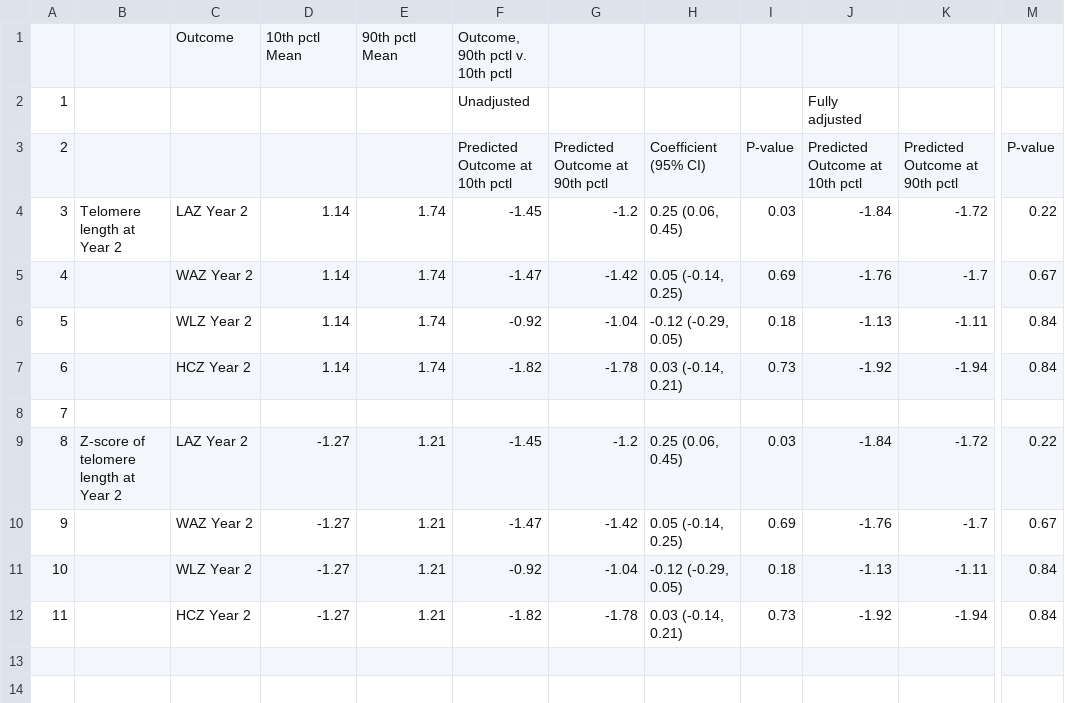
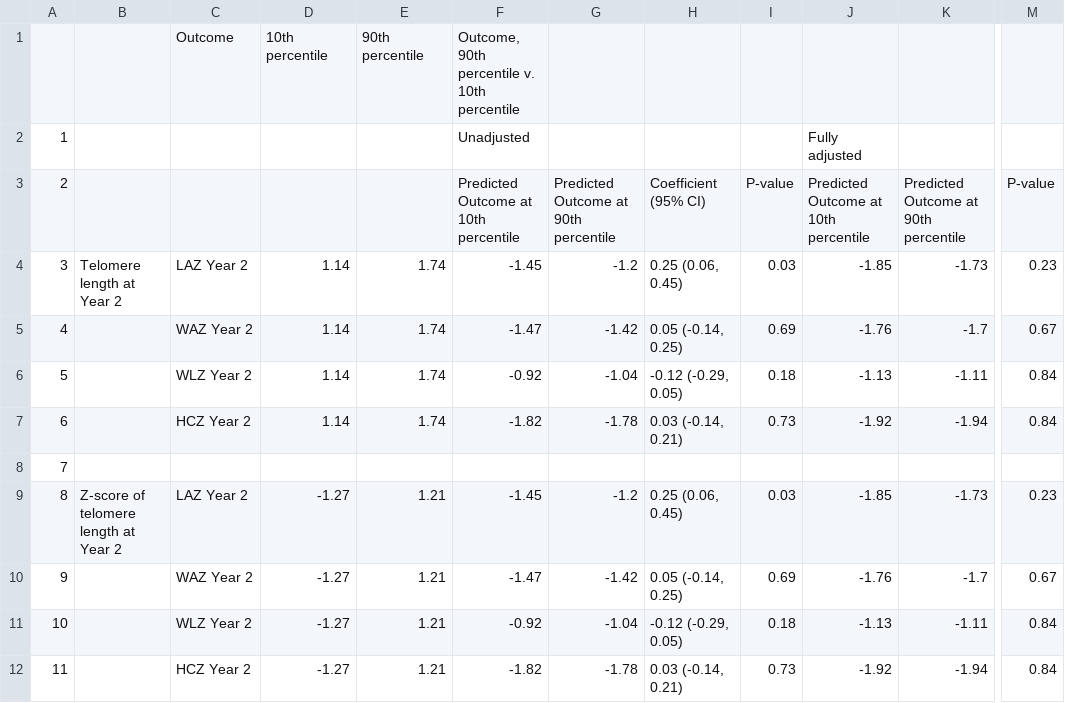
Before and after one commit to washb-eed-substudies/telo-growth, a CSV file: tables/gam/telo-growth-table2.csv, drawn as a sheet; only a part is shown, gaps mark what is left out; the diff names each change by its address in the sheet, - before the commit and + after, or states it on an @@ line.

Commit message:
updated tables

```diff
--- a/tables/gam/telo-growth-table2.csv
+++ b/tables/gam/telo-growth-table2.csv
-D1: 10th pctl Mean
+D1: 10th percentile
-E1: 90th pctl Mean
+E1: 90th percentile
-F1: Outcome, 90th pctl v. 10th pctl
+F1: Outcome, 90th percentile v. 10th percentile
-F3: Predicted Outcome at 10th pctl
+F3: Predicted Outcome at 10th percentile
-G3: Predicted Outcome at 90th pctl
+G3: Predicted Outcome at 90th percentile
-J3: Predicted Outcome at 10th pctl
+J3: Predicted Outcome at 10th percentile
-K3: Predicted Outcome at 90th pctl
+K3: Predicted Outcome at 90th percentile
-J4: -1.84
+J4: -1.85
-K4: -1.72
+K4: -1.73
-M4: 0.22
+M4: 0.23
-J9: -1.84
+J9: -1.85
-K9: -1.72
+K9: -1.73
-M9: 0.22
+M9: 0.23
```
Also changed, not shown: tables/gam/telo-growth-table1.csv, tables/gam/telo-growth-table3.csv, 22 other files.
